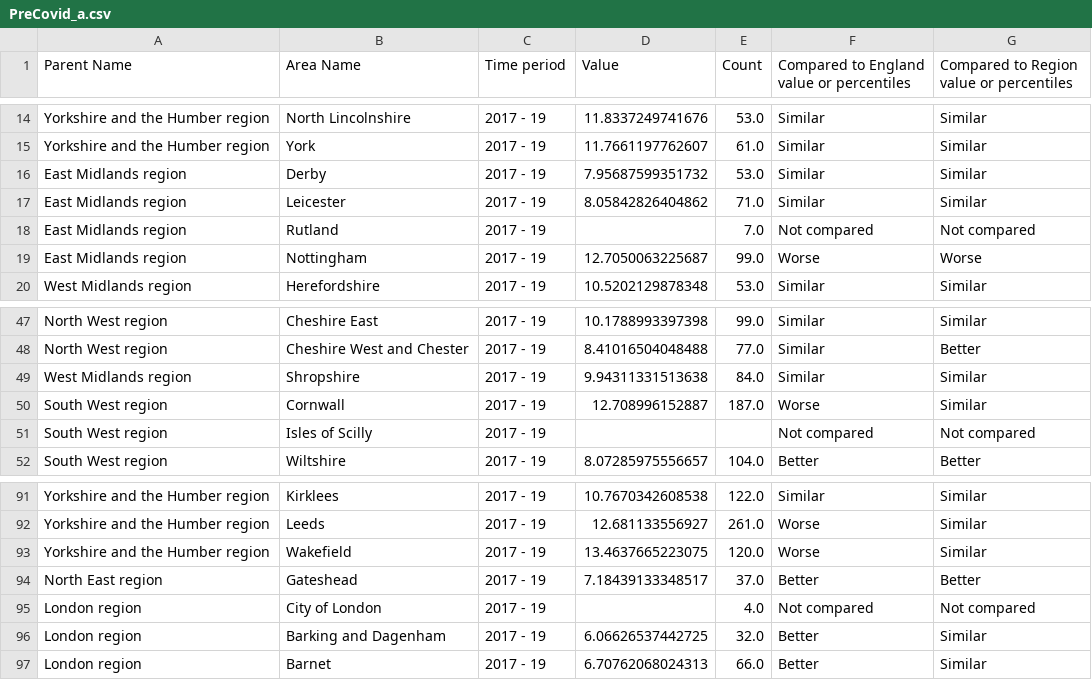
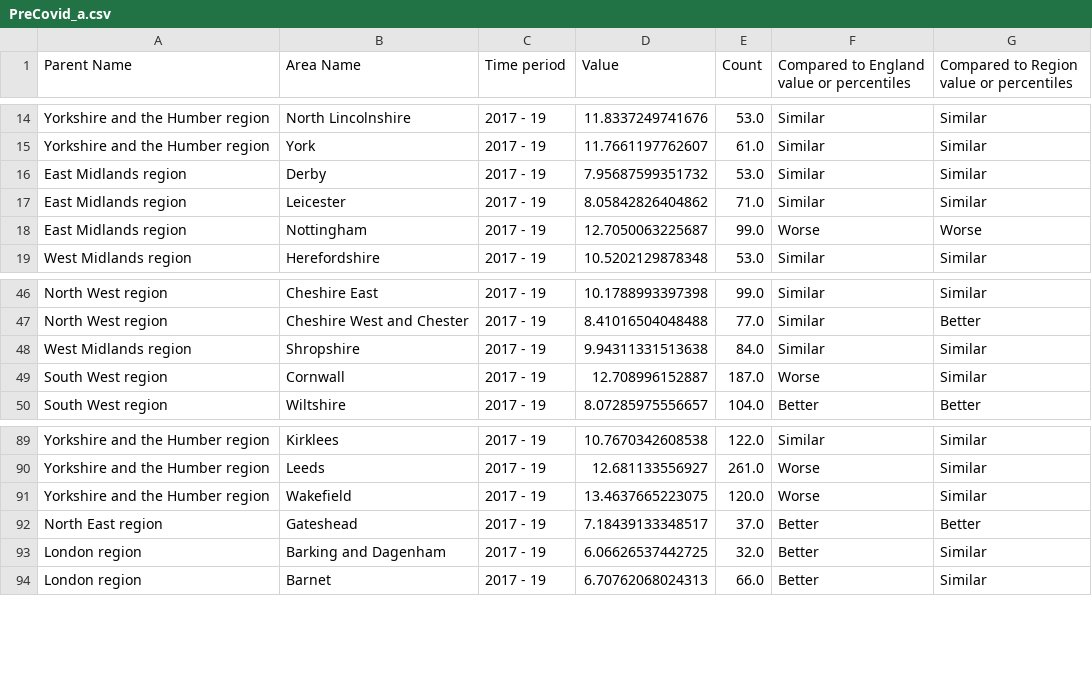
Before and after one commit to HJandu/Project_1_Covid19, a CSV file: CSVs/PreCovid_a.csv, drawn as a sheet; only a part is shown, gaps mark what is left out.

```diff
--- a/CSVs/PreCovid_a.csv
+++ b/CSVs/PreCovid_a.csv
@@ -17,3 +17,2 @@ East Midlands region,Derby,2017 - 19,7.95687599351732,53.0,Similar,Similar
 East Midlands region,Leicester,2017 - 19,8.05842826404862,71.0,Similar,Similar
-East Midlands region,Rutland,2017 - 19,,7.0,Not compared,Not compared
 East Midlands region,Nottingham,2017 - 19,12.7050063225687,99.0,Worse,Worse
@@ -50,3 +49,2 @@ West Midlands region,Shropshire,2017 - 19,9.94311331513638,84.0,Similar,Similar
 South West region,Cornwall,2017 - 19,12.708996152887,187.0,Worse,Similar
-South West region,Isles of Scilly,2017 - 19,,,Not compared,Not compared
 South West region,Wiltshire,2017 - 19,8.07285975556657,104.0,Better,Better
@@ -94,3 +92,2 @@ Yorkshire and the Humber region,Wakefield,2017 - 19,13.4637665223075,120.0,Worse
 North East region,Gateshead,2017 - 19,7.18439133348517,37.0,Better,Better
-London region,City of London,2017 - 19,,4.0,Not compared,Not compared
 London region,Barking and Dagenham,2017 - 19,6.06626537442725,32.0,Better,Similar
```
Also changed, not shown: CSVs/DuringCovid_a.csv, 3 other files.
